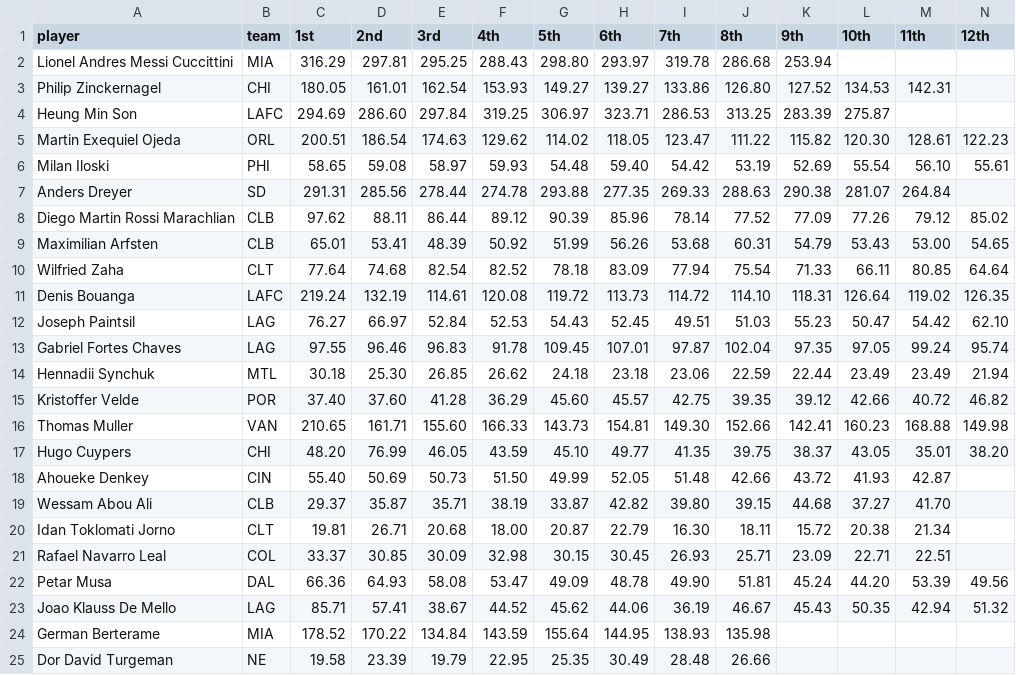
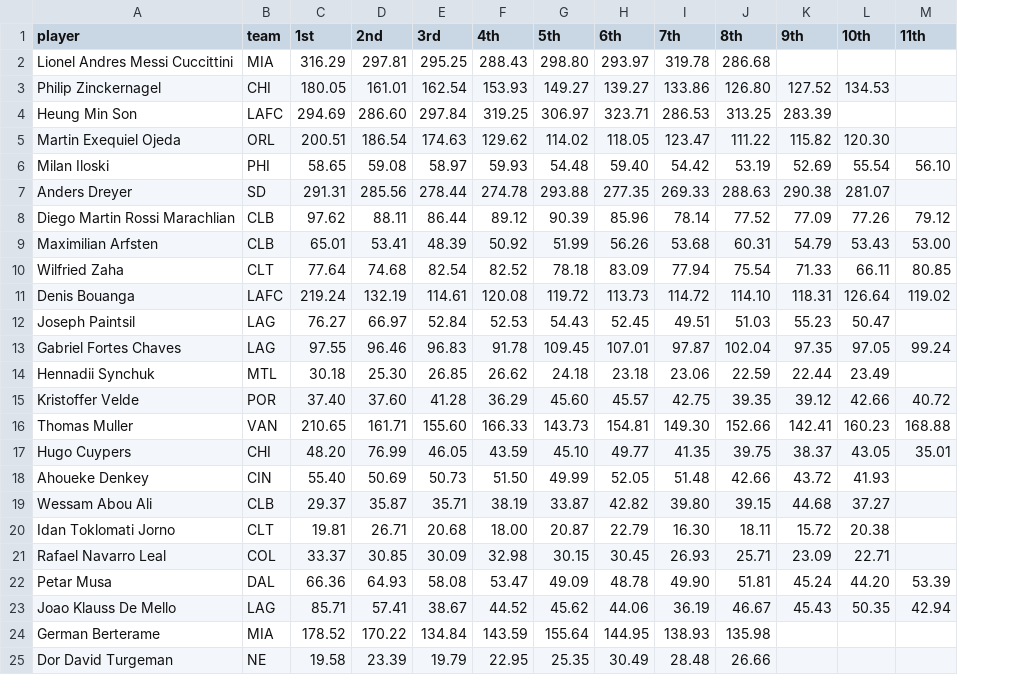
Before and after one commit to marcodenisi/sorare_auctions, a CSV file: data/limited_fw.csv, drawn as a sheet; only a part is shown; the diff covers the shown part only; the diff names each change by its address in the sheet, - before the commit and + after, or states it on an @@ line.

Commit message:
chore: resolve data conflicts, accept remote versions

```diff
--- a/data/limited_fw.csv
+++ b/data/limited_fw.csv
-column N (12th), rows 5-23: 122.23 | 55.61 |  | 85.02 | 54.65 | 64.64 | 126.35 | 62.10 | 95.74 | 21.94 | 46.82 | 149.98 | 38.20 |  |  |  |  | 49.56 | 51.32
-K2 (9th): 253.94
+K2 (9th): (empty)
-M3 (11th): 142.31
+M3 (11th): (empty)
-L4 (10th): 275.87
+L4 (10th): (empty)
-M5 (11th): 128.61
+M5 (11th): (empty)
-M7 (11th): 264.84
+M7 (11th): (empty)
-M12 (11th): 54.42
+M12 (11th): (empty)
-M14 (11th): 23.49
+M14 (11th): (empty)
-M18 (11th): 42.87
+M18 (11th): (empty)
-M19 (11th): 41.70
+M19 (11th): (empty)
-M20 (11th): 21.34
+M20 (11th): (empty)
-M21 (11th): 22.51
+M21 (11th): (empty)
```
Also changed, not shown: 5 edited cells elsewhere in this file, data/limited_df.csv, data/limited_gk.csv, 26 other files.
